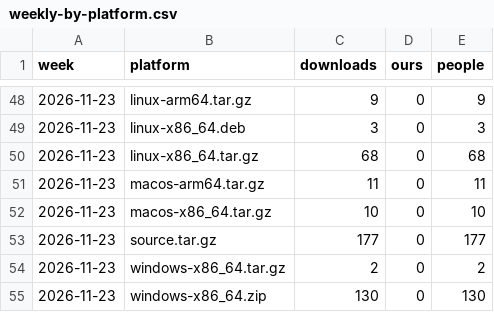
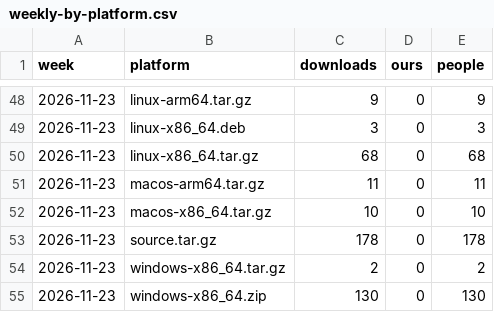
Before and after one commit to meSingh/polinrider-scanner, a CSV file: downloads/weekly-by-platform.csv, drawn as a sheet; only a part is shown, gaps mark what is left out; the diff names each change by its address in the sheet, - before the commit and + after, or states it on an @@ line.

```diff
--- a/downloads/weekly-by-platform.csv
+++ b/downloads/weekly-by-platform.csv
-C53 (downloads): 177
+C53 (downloads): 178
-E53 (people): 177
+E53 (people): 178
```
Also changed, not shown: downloads/counts.csv, 2 other files.
